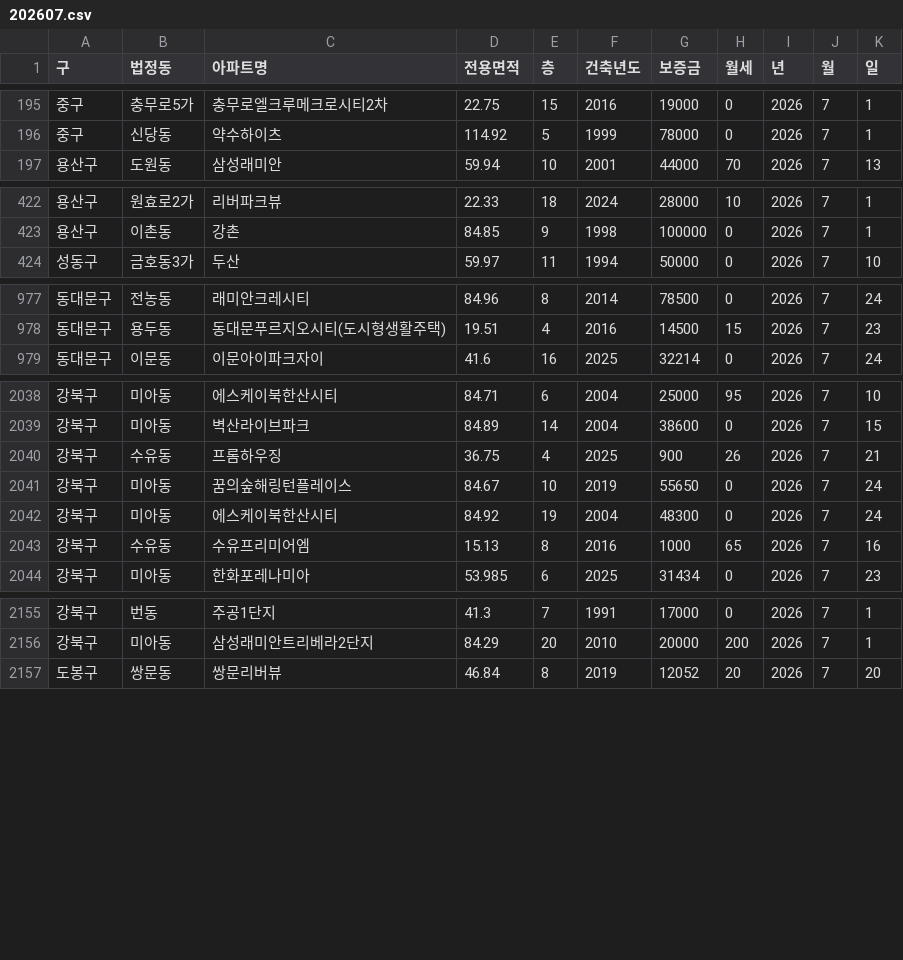
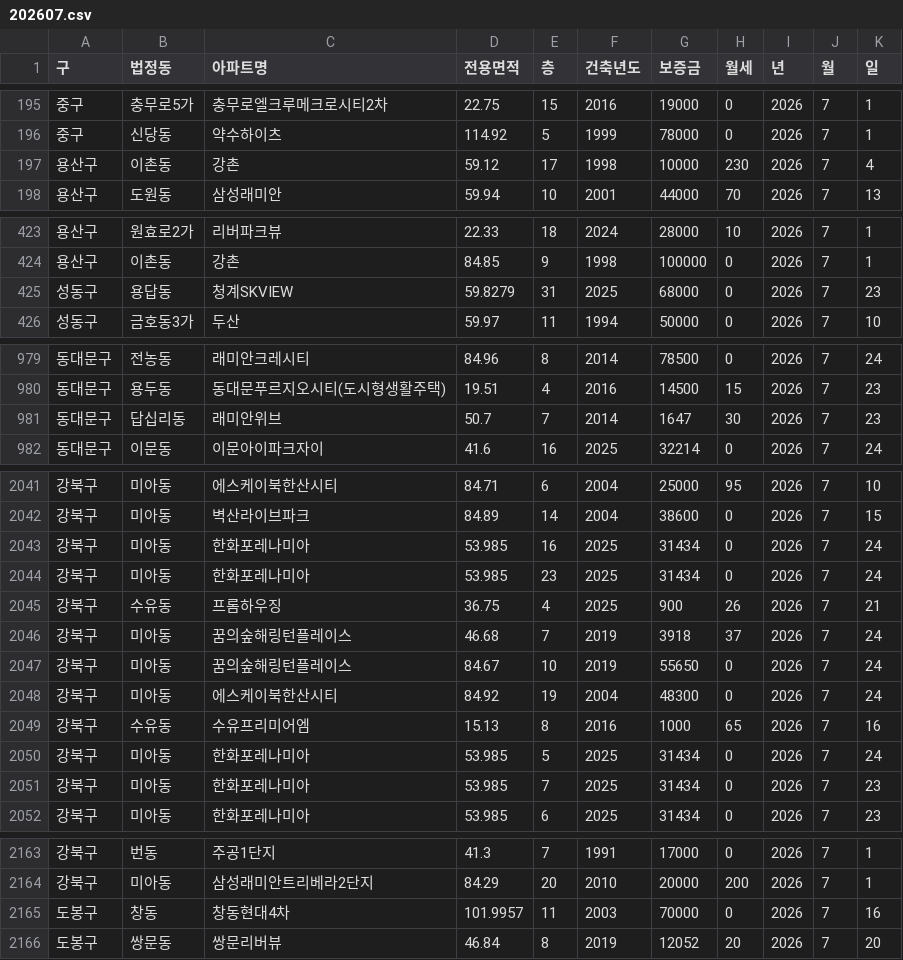
Before and after one commit to sean794/Real-Estate, a CSV file: data/apt_rent/202607.csv, drawn as a sheet; only a part is shown, gaps mark what is left out; the diff covers the shown part only; the diff names each change by its address in the sheet, - before the commit and + after, or states it on an @@ line.

```diff
--- a/data/apt_rent/202607.csv
+++ b/data/apt_rent/202607.csv
+row 197: 용산구 | 이촌동 | 강촌 | 59.12 | 17 | 1998 | 10000 | 230 | 2026 | 7 | 4
+row 425: 성동구 | 용답동 | 청계SKVIEW | 59.8279 | 31 | 2025 | 68000 | 0 | 2026 | 7 | 23
+row 981: 동대문구 | 답십리동 | 래미안위브 | 50.7 | 7 | 2014 | 1647 | 30 | 2026 | 7 | 23
+row 2043: 강북구 | 미아동 | 한화포레나미아 | 53.985 | 16 | 2025 | 31434 | 0 | 2026 | 7 | 24
+row 2044: 강북구 | 미아동 | 한화포레나미아 | 53.985 | 23 | 2025 | 31434 | 0 | 2026 | 7 | 24
+row 2046: 강북구 | 미아동 | 꿈의숲해링턴플레이스 | 46.68 | 7 | 2019 | 3918 | 37 | 2026 | 7 | 24
+row 2050: 강북구 | 미아동 | 한화포레나미아 | 53.985 | 5 | 2025 | 31434 | 0 | 2026 | 7 | 24
+row 2051: 강북구 | 미아동 | 한화포레나미아 | 53.985 | 7 | 2025 | 31434 | 0 | 2026 | 7 | 23
+row 2165: 도봉구 | 창동 | 창동현대4차 | 101.9957 | 11 | 2003 | 70000 | 0 | 2026 | 7 | 16
```
Also changed, not shown: 5 added rows elsewhere in this file, data/apt_trade/202605.csv, data/apt_trade/202606.csv, 4 other files.
